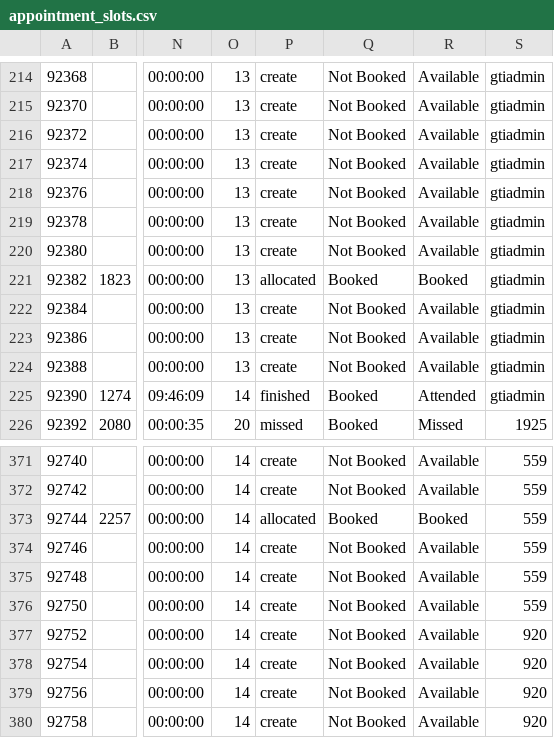
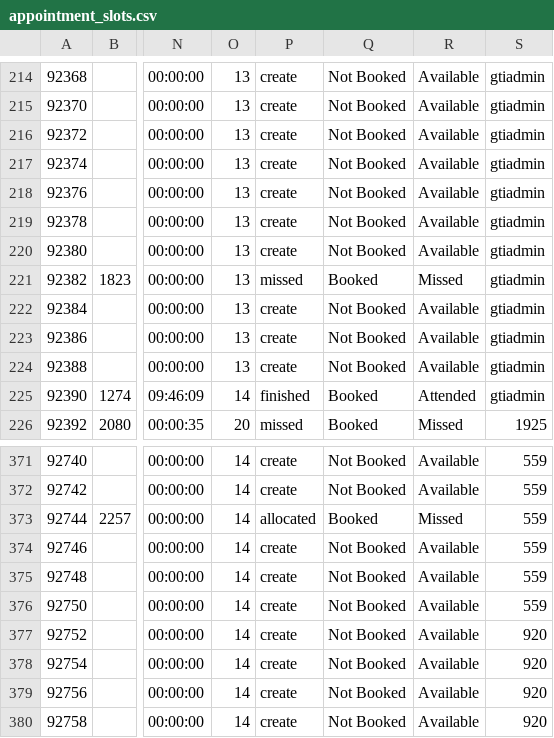
Before and after one commit to falaknaazkhan14/Trial, a CSV file: data/appointment_slots.csv, drawn as a sheet; only a part is shown, gaps mark what is left out; the diff names each change by its address in the sheet, - before the commit and + after, or states it on an @@ line.

Commit message:
Update data - 2026-02-28T17:32:51.209260

```diff
--- a/data/appointment_slots.csv
+++ b/data/appointment_slots.csv
-P221: allocated
+P221: missed
-R221: Booked
+R221: Missed
-R373: Booked
+R373: Missed
```
Also changed, not shown: data/appointment_bookings.csv, 2 other files.
